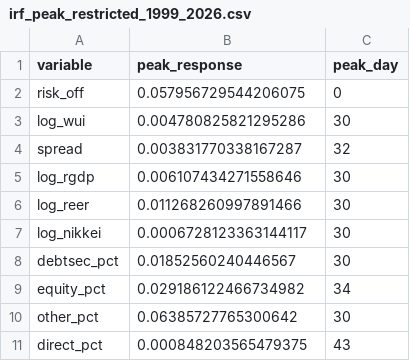
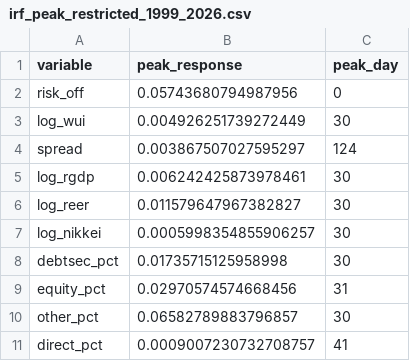
Before and after one commit to sakudiff/FINARTS_FINAL-PAPER, a CSV file: data/processed/var_results/irf_peak_restricted_1999_2026.csv, drawn as a sheet.

```diff
--- a/data/processed/var_results/irf_peak_restricted_1999_2026.csv
+++ b/data/processed/var_results/irf_peak_restricted_1999_2026.csv
@@ -1,11 +1,11 @@
 variable,peak_response,peak_day
-risk_off,0.057956729544206075,0
-log_wui,0.004780825821295286,30
-spread,0.003831770338167287,32
-log_rgdp,0.006107434271558646,30
-log_reer,0.011268260997891466,30
-log_nikkei,0.0006728123363144117,30
-debtsec_pct,0.01852560240446567,30
-equity_pct,0.029186122466734982,34
-other_pct,0.06385727765300642,30
-direct_pct,0.000848203565479375,43
+risk_off,0.05743680794987956,0
+log_wui,0.004926251739272449,30
+spread,0.003867507027595297,124
+log_rgdp,0.006242425873978461,30
+log_reer,0.011579647967382827,30
+log_nikkei,0.0005998354855906257,30
+debtsec_pct,0.01735715125958998,30
+equity_pct,0.02970574574668456,31
+other_pct,0.06582789883796857,30
+direct_pct,0.0009007230732708757,41
```
Also changed, not shown: data/processed/var_results/fevd_restricted_1999_2026.csv, data/processed/var_results/fevd_unrestricted_1999_2026.csv, 32 other files.
